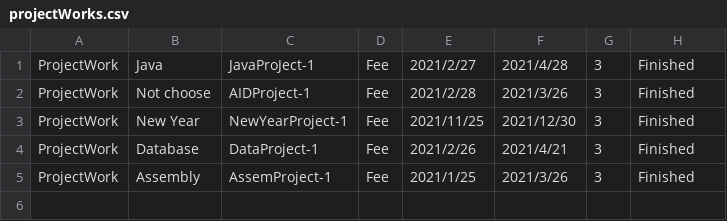
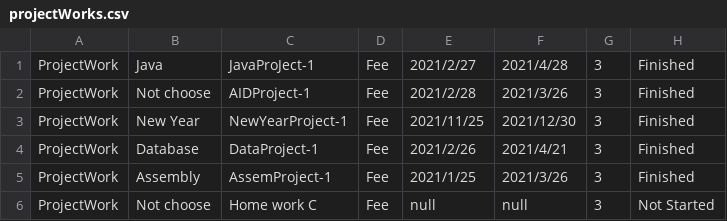
Before and after one commit to MusicGyy/projectTack, a CSV file: 6210450563/data/projectWorks.csv, drawn as a sheet.

```diff
--- a/6210450563/data/projectWorks.csv
+++ b/6210450563/data/projectWorks.csv
@@ -5 +5,2 @@ ProjectWork,Database,DataProject-1,Fee,2021/2/26,2021/4/21,3,Finished
 ProjectWork,Assembly,AssemProject-1,Fee,2021/1/25,2021/3/26,3,Finished
+ProjectWork,Not choose,Home work C,Fee,null,null,3,Not Started
```
Also changed, not shown: 6210450563/data/forwardWorks.csv, 6210450563/data/generalWorks.csv, 25 other files.
